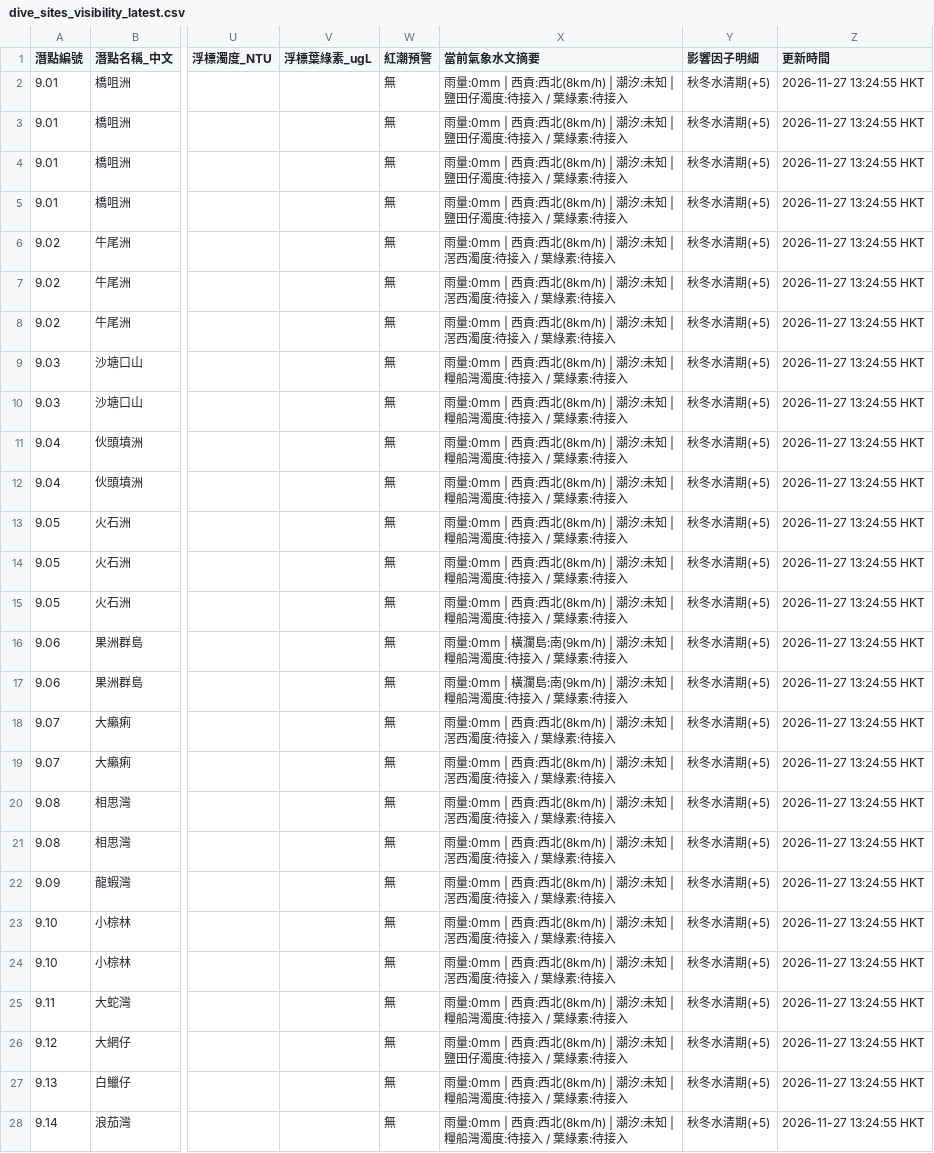
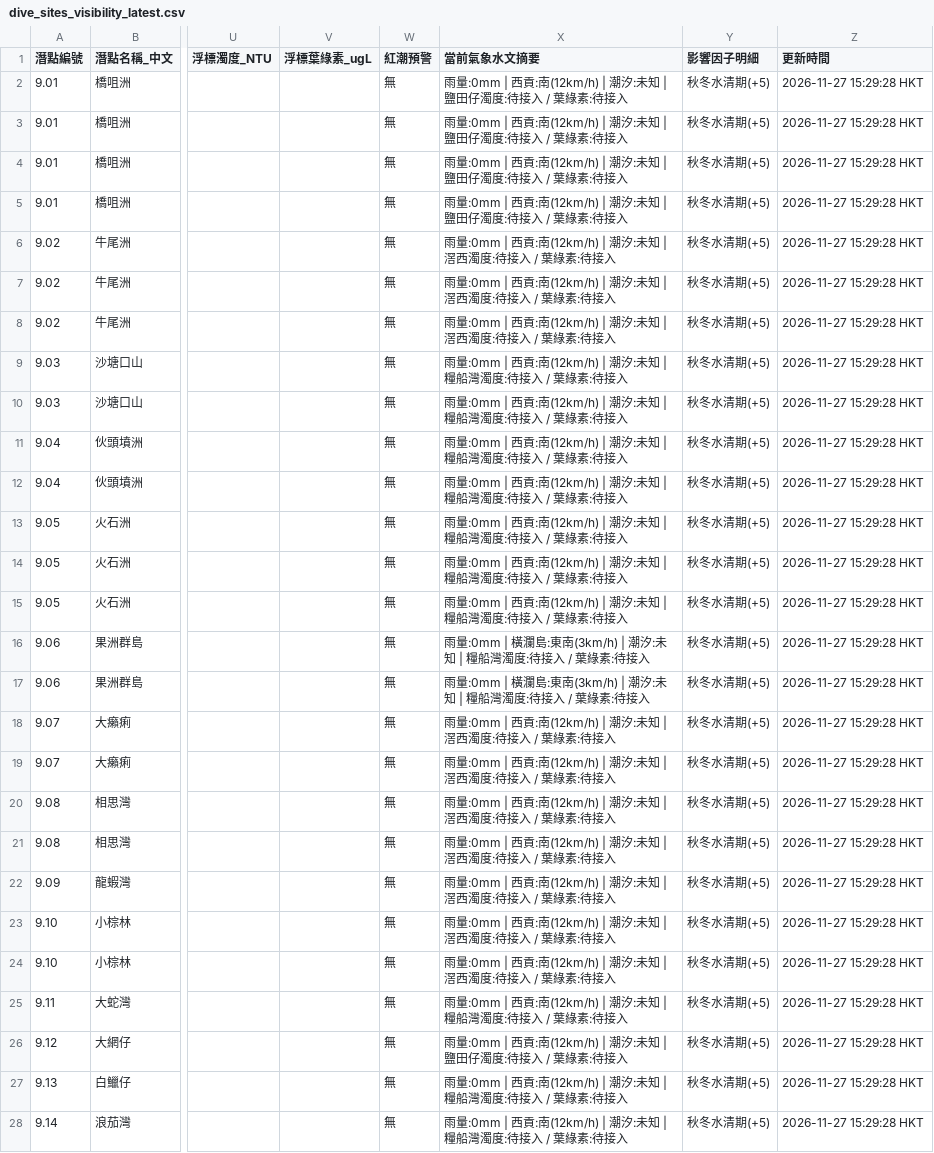
Before and after one commit to chanswc-sys/hk-dive-visibility-api, a CSV file: dive_sites_visibility_latest.csv, drawn as a sheet; only a part is shown, gaps mark what is left out; the diff covers the shown part only; the diff names each change by its address in the sheet, - before the commit and + after, or states it on an @@ line.

```diff
--- a/dive_sites_visibility_latest.csv
+++ b/dive_sites_visibility_latest.csv
-X2:X5 (當前氣象水文摘要): …| 西貢:西北(8km/h) | 潮汐:…
+X2:X5 (當前氣象水文摘要): …| 西貢:南(12km/h) | 潮汐:…
-Z2:Z28 (更新時間): 2026-11-27 13:24:55 HKT
+Z2:Z28 (更新時間): 2026-11-27 15:29:28 HKT
-X6:X8 (當前氣象水文摘要): …| 西貢:西北(8km/h) | 潮汐:…
+X6:X8 (當前氣象水文摘要): …| 西貢:南(12km/h) | 潮汐:…
-X9:X15 (當前氣象水文摘要): …| 西貢:西北(8km/h) | 潮汐:…
+X9:X15 (當前氣象水文摘要): …| 西貢:南(12km/h) | 潮汐:…
-X16:X17 (當前氣象水文摘要): …橫瀾島:南(9km/h) | 潮汐:…
+X16:X17 (當前氣象水文摘要): …橫瀾島:東南(3km/h) | 潮汐:…
-X18:X24 (當前氣象水文摘要): …| 西貢:西北(8km/h) | 潮汐:…
+X18:X24 (當前氣象水文摘要): …| 西貢:南(12km/h) | 潮汐:…
-X25 (當前氣象水文摘要): …| 西貢:西北(8km/h) | 潮汐:…
+X25 (當前氣象水文摘要): …| 西貢:南(12km/h) | 潮汐:…
-X26 (當前氣象水文摘要): …| 西貢:西北(8km/h) | 潮汐:…
+X26 (當前氣象水文摘要): …| 西貢:南(12km/h) | 潮汐:…
-X27:X28 (當前氣象水文摘要): …| 西貢:西北(8km/h) | 潮汐:…
+X27:X28 (當前氣象水文摘要): …| 西貢:南(12km/h) | 潮汐:…
```
Also changed, not shown: 57 edited cells elsewhere in this file, visibility_latest.csv, 2 other files.
